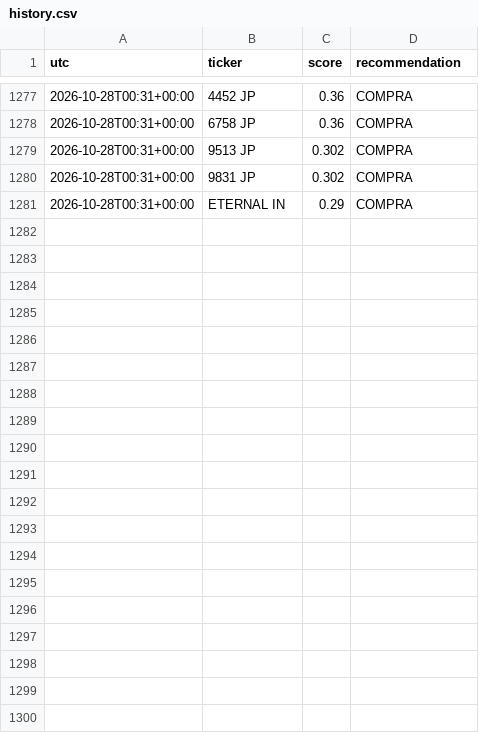
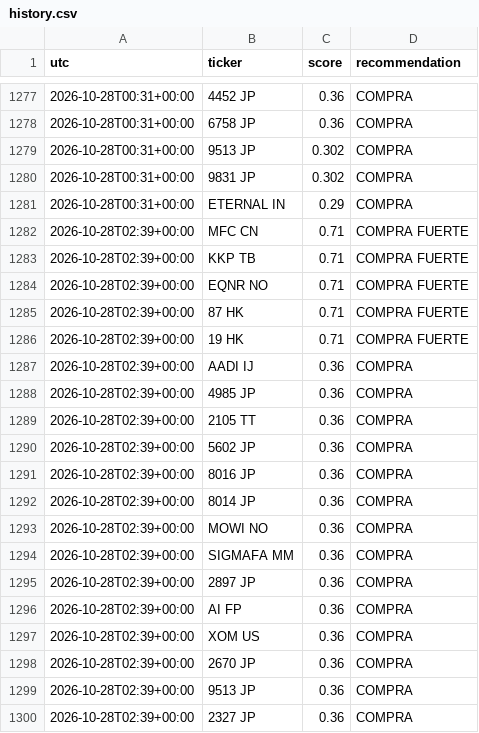
Before and after one commit to zensmid/simuklador, a CSV file: reports/history.csv, drawn as a sheet; only a part is shown, gaps mark what is left out; the diff covers the shown part only; the diff names each change by its address in the sheet, - before the commit and + after, or states it on an @@ line.

```diff
--- a/reports/history.csv
+++ b/reports/history.csv
+row 1282: 2026-10-28T02:39+00:00 | MFC CN | 0.71 | COMPRA FUERTE
+row 1283: 2026-10-28T02:39+00:00 | KKP TB | 0.71 | COMPRA FUERTE
+row 1284: 2026-10-28T02:39+00:00 | EQNR NO | 0.71 | COMPRA FUERTE
+row 1285: 2026-10-28T02:39+00:00 | 87 HK | 0.71 | COMPRA FUERTE
+row 1286: 2026-10-28T02:39+00:00 | 19 HK | 0.71 | COMPRA FUERTE
+row 1287: 2026-10-28T02:39+00:00 | AADI IJ | 0.36 | COMPRA
+row 1288: 2026-10-28T02:39+00:00 | 4985 JP | 0.36 | COMPRA
+row 1289: 2026-10-28T02:39+00:00 | 2105 TT | 0.36 | COMPRA
+row 1290: 2026-10-28T02:39+00:00 | 5602 JP | 0.36 | COMPRA
+row 1291: 2026-10-28T02:39+00:00 | 8016 JP | 0.36 | COMPRA
+row 1292: 2026-10-28T02:39+00:00 | 8014 JP | 0.36 | COMPRA
+row 1293: 2026-10-28T02:39+00:00 | MOWI NO | 0.36 | COMPRA
+row 1294: 2026-10-28T02:39+00:00 | SIGMAFA MM | 0.36 | COMPRA
+row 1295: 2026-10-28T02:39+00:00 | 2897 JP | 0.36 | COMPRA
+row 1296: 2026-10-28T02:39+00:00 | AI FP | 0.36 | COMPRA
+row 1297: 2026-10-28T02:39+00:00 | XOM US | 0.36 | COMPRA
+row 1298: 2026-10-28T02:39+00:00 | 2670 JP | 0.36 | COMPRA
+row 1299: 2026-10-28T02:39+00:00 | 9513 JP | 0.36 | COMPRA
+row 1300: 2026-10-28T02:39+00:00 | 2327 JP | 0.36 | COMPRA
```
Also changed, not shown: 21 added rows elsewhere in this file, 5 other files.
